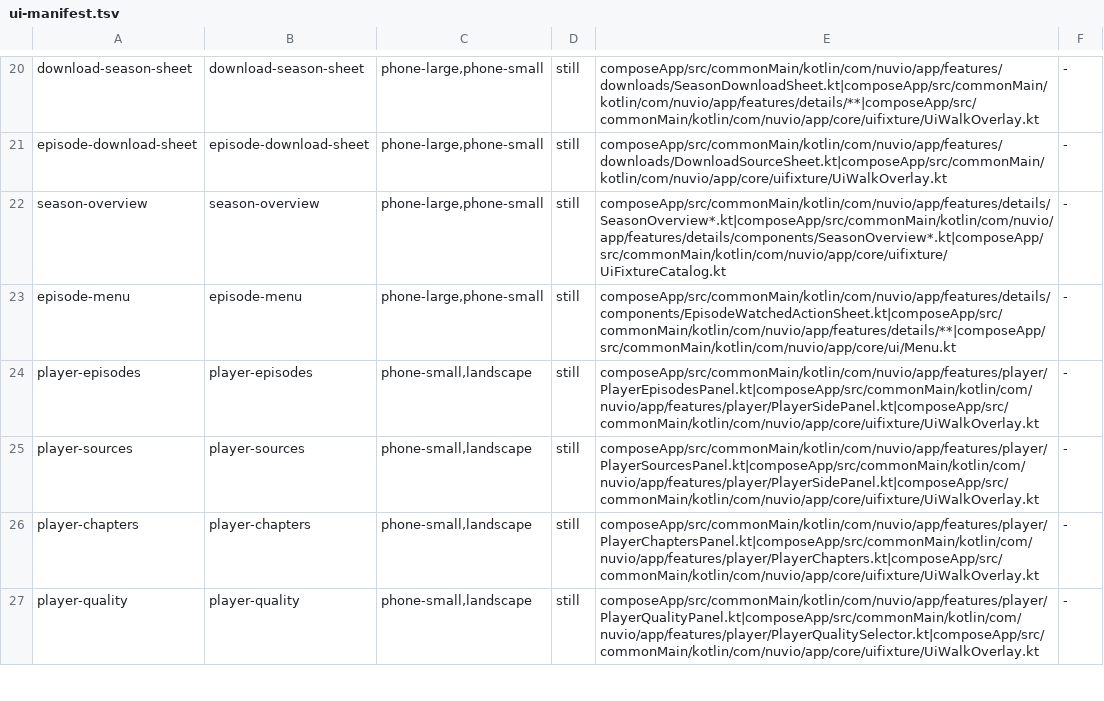
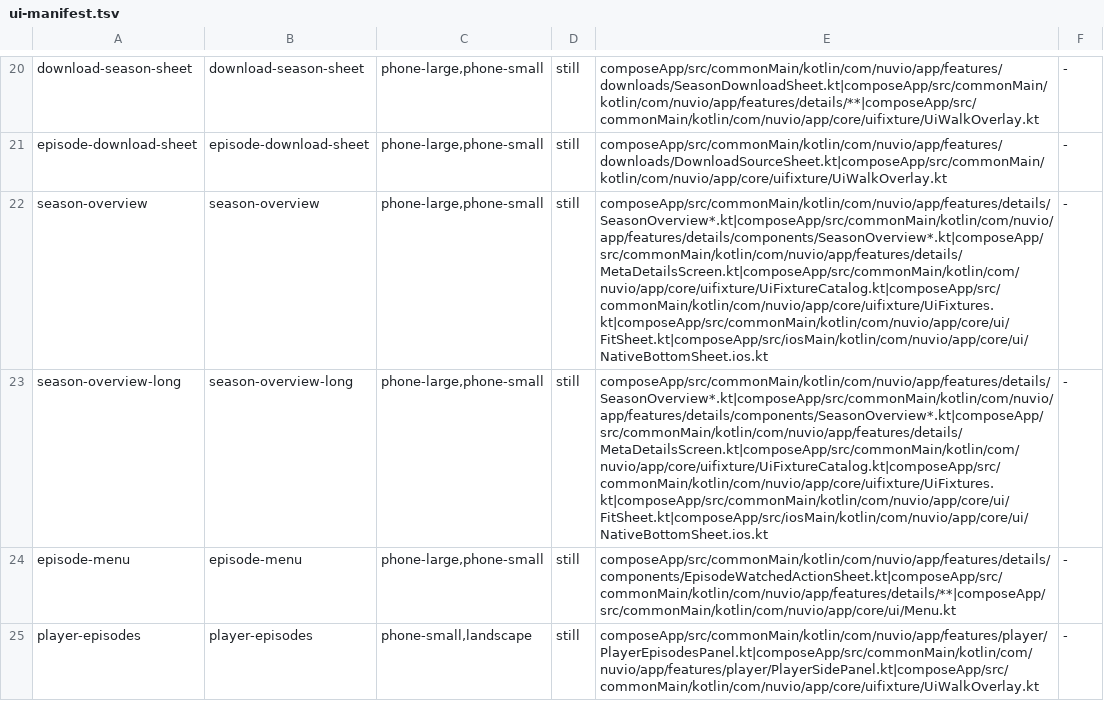
Before and after one commit to SimSalabimse/NuvioMobile-Enhanced, a TSV file: scripts/ui-manifest.tsv, drawn as a sheet; only a part is shown, gaps mark what is left out; the shorter side is filled out with more unchanged rows; the diff names each change by its address in the sheet, - before the commit and + after, or states it on an @@ line.

```diff
--- a/scripts/ui-manifest.tsv
+++ b/scripts/ui-manifest.tsv
-E22: composeApp/src/commonMain/kotlin/com/nuvio/app/features/details/SeasonOverview*.kt|composeApp/src/commonMain/kotlin/com/nuvio/app/features/details/components/SeasonOverview*.kt|composeApp/src/commonMain/kotlin/com/nuvio/app/core/uifixture/UiFixtureCatalog.kt
+E22: composeApp/src/commonMain/kotlin/com/nuvio/app/features/details/SeasonOverview*.kt|composeApp/src/commonMain/kotlin/com/nuvio/app/features/details/components/SeasonOverview*.kt|composeApp/src/commonMain/kotlin/com/nuvio/app/features/details/MetaDetailsScreen.kt|composeApp/src/commonMain/kotlin/com/nuvio/app/core/uifixture/UiFixtureCatalog.kt|composeApp/src/commonMain/kotlin/com/nuvio/app/core/uifixture/UiFixtures.kt|composeApp/src/commonMain/kotlin/com/nuvio/app/core/ui/FitSheet.kt|composeApp/src/iosMain/kotlin/com/nuvio/app/core/ui/NativeBottomSheet.ios.kt
+row 23: season-overview-long | season-overview-long | phone-large,phone-small | still | composeApp/src/commonMain/kotlin/com/nuvio/app/features/details/SeasonOverview*.kt|composeApp/src/commonMain/kotlin/com/nuvio/app/features/details/components/SeasonOverview*.kt|composeApp/src/commonMain/kotlin/com/nuvio/app/features/details/MetaDetailsScreen.kt|composeApp/src/commonMain/kotlin/com/nuvio/app/core/uifixture/UiFixtureCatalog.kt|composeApp/src/commonMain/kotlin/com/nuvio/app/core/uifixture/UiFixtures.kt|composeApp/src/commonMain/kotlin/com/nuvio/app/core/ui/FitSheet.kt|composeApp/src/iosMain/kotlin/com/nuvio/app/core/ui/NativeBottomSheet.ios.kt | -
```
Also changed, not shown: 18 other files.
